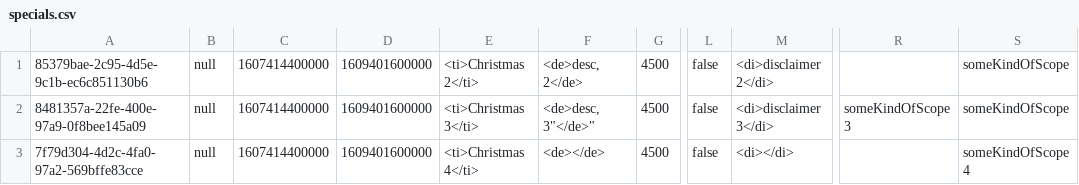
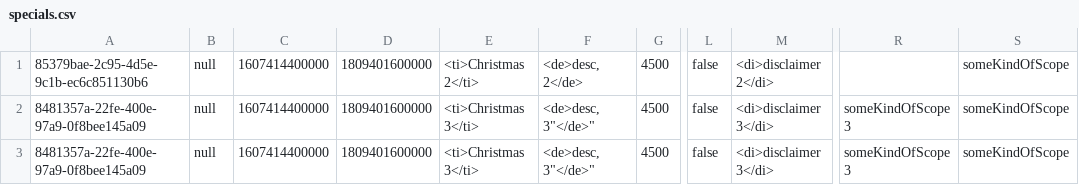
Before and after one commit to YaqiWang0/INFO5100-final-project-20Sep, a CSV file: data/specials.csv, drawn as a sheet; only a part is shown, gaps mark what is left out; the diff names each change by its address in the sheet, - before the commit and + after, or states it on an @@ line.

```diff
--- a/data/specials.csv
+++ b/data/specials.csv
-D1:D3: 1609401600000
+D1:D3: 1809401600000
-A3: 7f79d304-4d2c-4fa0-97a2-569bffe83cce
+A3: 8481357a-22fe-400e-97a9-0f8bee145a09
-E3: <ti>Christmas 4</ti>
+E3: <ti>Christmas 3</ti>
-F3: <de></de>
+F3: <de>desc, 3"</de>"
-M3: <di></di>
+M3: <di>disclaimer 3</di>
-R3: (empty)
+R3: someKindOfScope 3
-S3: someKindOfScope 4
+S3: someKindOfScope
```
Also changed, not shown: 3 other files.
